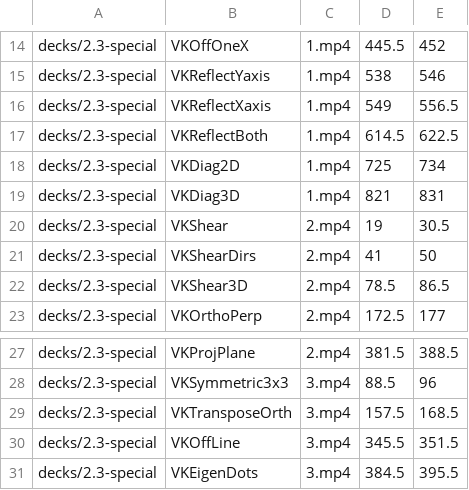
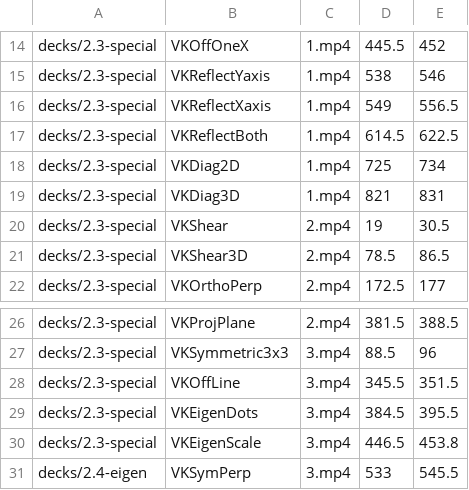
Before and after one commit to bhaswata08/math4ai2, a TSV file: anim/footage-visual-kernel.tsv, drawn as a sheet; only a part is shown, gaps mark what is left out; the shorter side is filled out with more unchanged rows.

```diff
--- a/anim/footage-visual-kernel.tsv
+++ b/anim/footage-visual-kernel.tsv
@@ -20,3 +20,2 @@ decks/2.3-special	VKDiag3D	1.mp4	821	831
 decks/2.3-special	VKShear	2.mp4	19	30.5
-decks/2.3-special	VKShearDirs	2.mp4	41	50
 decks/2.3-special	VKShear3D	2.mp4	78.5	86.5
@@ -28,3 +27,2 @@ decks/2.3-special	VKProjPlane	2.mp4	381.5	388.5
 decks/2.3-special	VKSymmetric3x3	3.mp4	88.5	96
-decks/2.3-special	VKTransposeOrth	3.mp4	157.5	168.5
 decks/2.3-special	VKOffLine	3.mp4	345.5	351.5
```
Also changed, not shown: 25 other files.
